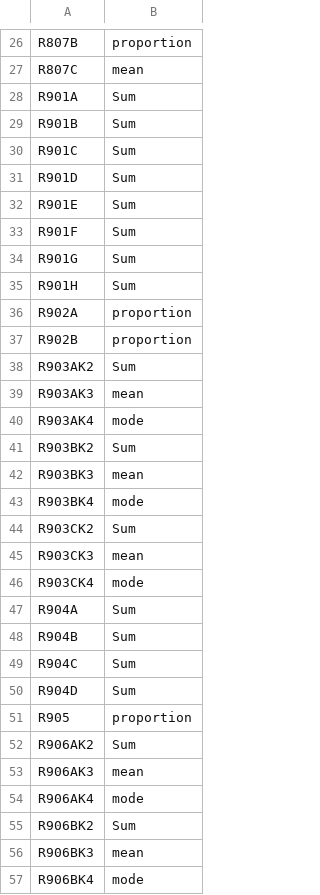
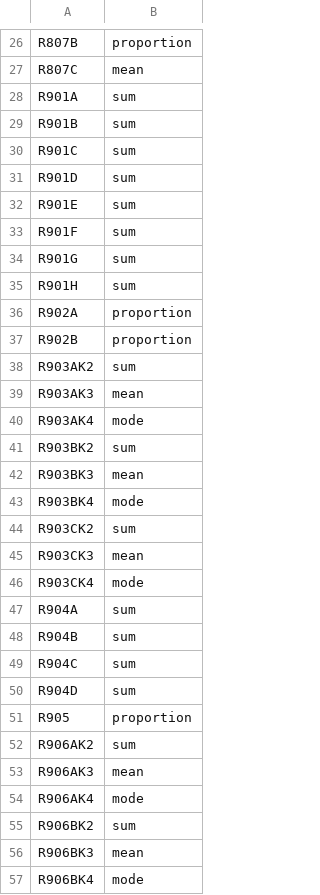
Before and after one commit to shrpadma2/24Spr_Shreyas_Pranav_Indonesia_Poverty, a CSV file: data/aggregation_method_2 .csv, drawn as a sheet; only a part is shown, gaps mark what is left out; the diff covers the shown part only.

```diff
--- a/data/aggregation_method_2 .csv
+++ b/data/aggregation_method_2 .csv
@@ -27,30 +27,30 @@ R807B,proportion
 R807C,mean
-R901A,Sum
-R901B,Sum
-R901C,Sum
-R901D,Sum
-R901E,Sum
-R901F,Sum
-R901G,Sum
-R901H,Sum
+R901A,sum
+R901B,sum
+R901C,sum
+R901D,sum
+R901E,sum
+R901F,sum
+R901G,sum
+R901H,sum
 R902A,proportion
 R902B,proportion
-R903AK2,Sum
+R903AK2,sum
 R903AK3,mean
 R903AK4,mode
-R903BK2,Sum
+R903BK2,sum
 R903BK3,mean
 R903BK4,mode
-R903CK2,Sum
+R903CK2,sum
 R903CK3,mean
 R903CK4,mode
-R904A,Sum
-R904B,Sum
-R904C,Sum
-R904D,Sum
+R904A,sum
+R904B,sum
+R904C,sum
+R904D,sum
 R905,proportion
-R906AK2,Sum
+R906AK2,sum
 R906AK3,mean
 R906AK4,mode
-R906BK2,Sum
+R906BK2,sum
 R906BK3,mean
```
Also changed, not shown: 65 edited cells elsewhere in this file, 1 other file.
